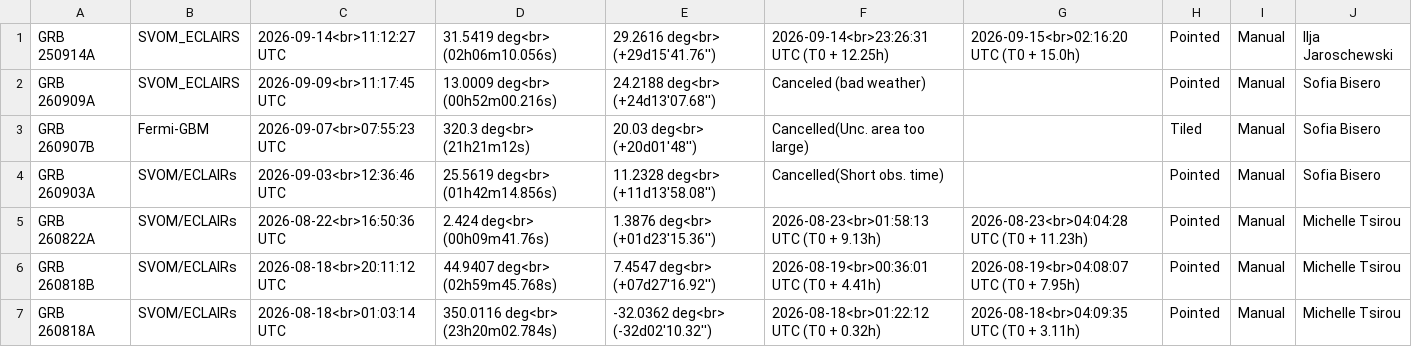
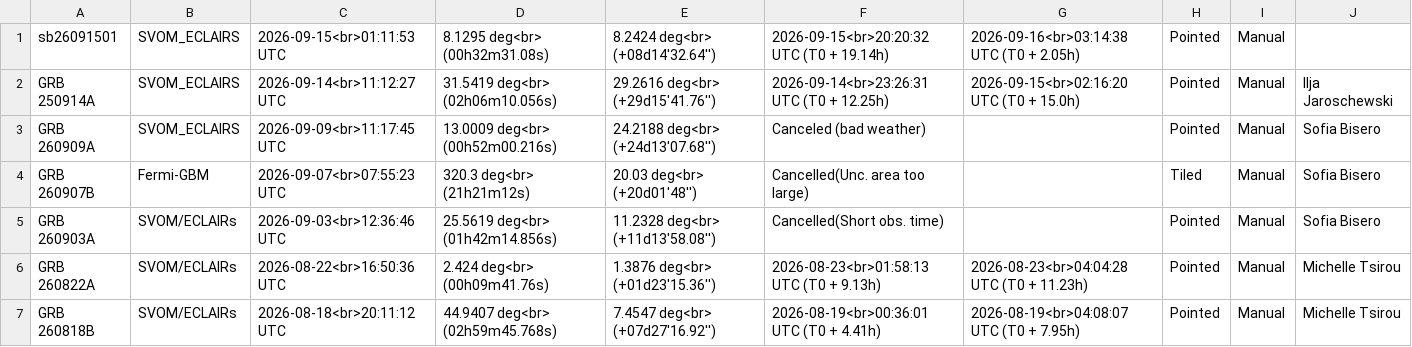
Before and after one commit to grbhess/grbhess.github.io, a CSV file: obstable.csv, drawn as a sheet; only a part is shown; the shorter side is filled out with more unchanged rows.

Commit message:
adding GRB: sb26091501

```diff
--- a/obstable.csv
+++ b/obstable.csv
@@ -1 +1,2 @@
+sb26091501,SVOM_ECLAIRS,2026-09-15<br>01:11:53 UTC,8.1295 deg<br> (00h32m31.08s),8.2424 deg<br> (+08d14'32.64''),2026-09-15<br>20:20:32 UTC (T0 + 19.14h),2026-09-16<br>03:14:38 UTC (T0 + 2.05h),Pointed,Manual,
 GRB 250914A, SVOM_ECLAIRS,2026-09-14<br>11:12:27 UTC,31.5419 deg<br> (02h06m10.056s),29.2616 deg<br> (+29d15'41.76''),2026-09-14<br>23:26:31 UTC (T0 + 12.25h), 2026-09-15<br>02:16:20 UTC (T0 + 15.0h), Pointed,Manual,Ilja Jaroschewski
```
